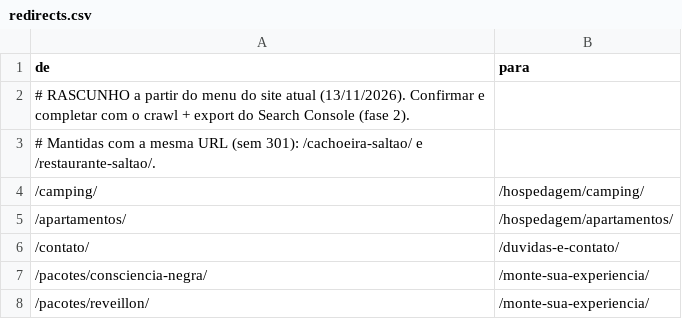
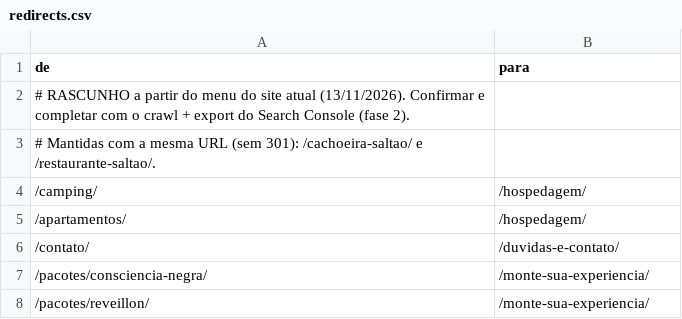
Before and after one commit to agencia-bwm/saltao, a CSV file: apps/site/migracao/redirects.csv, drawn as a sheet.

```diff
--- a/apps/site/migracao/redirects.csv
+++ b/apps/site/migracao/redirects.csv
@@ -3,4 +3,4 @@ de,para
 # Mantidas com a mesma URL (sem 301): /cachoeira-saltao/ e /restaurante-saltao/.
-/camping/,/hospedagem/camping/
-/apartamentos/,/hospedagem/apartamentos/
+/camping/,/hospedagem/
+/apartamentos/,/hospedagem/
 /contato/,/duvidas-e-contato/
```
Also changed, not shown: 23 other files.
